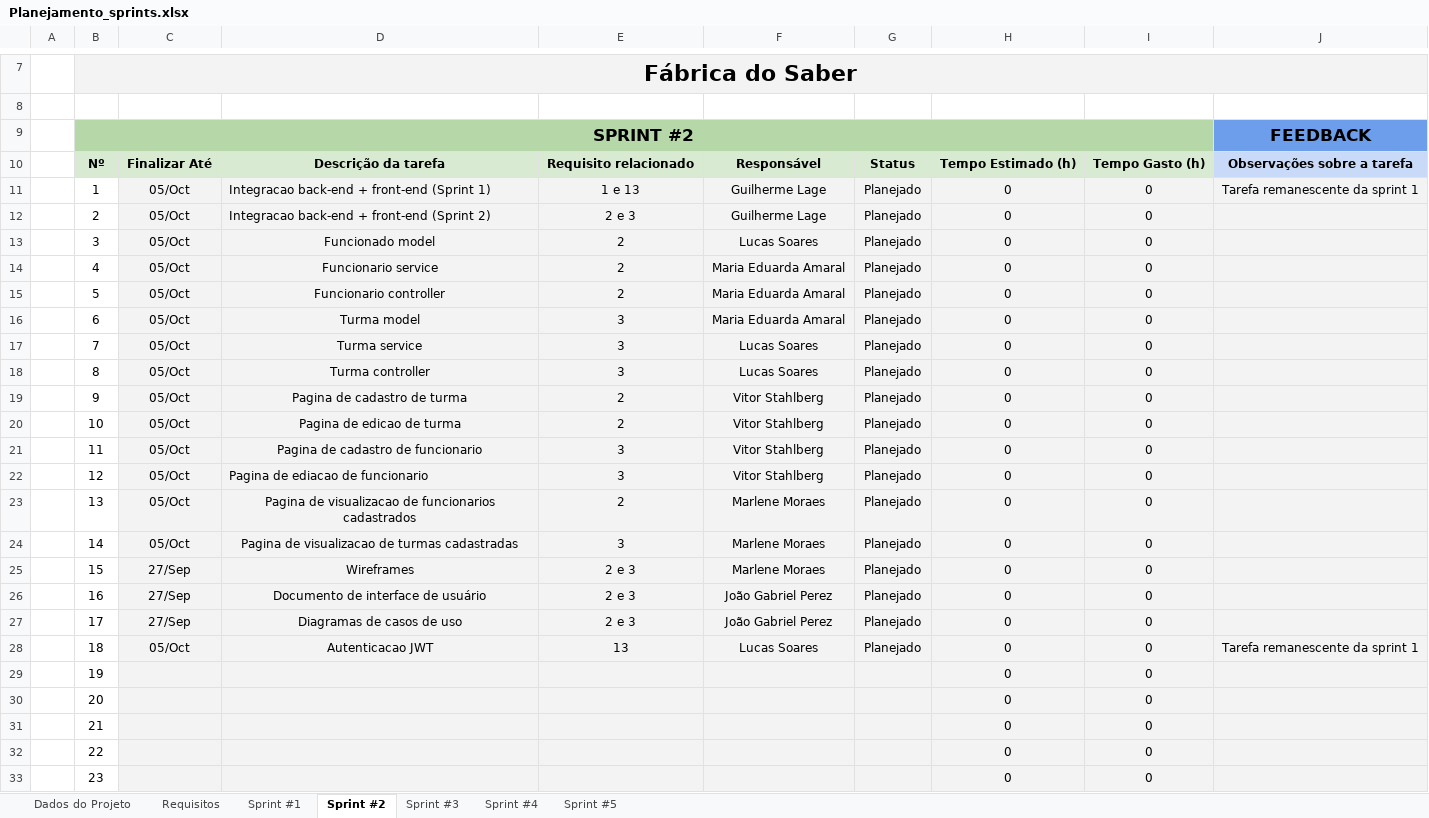
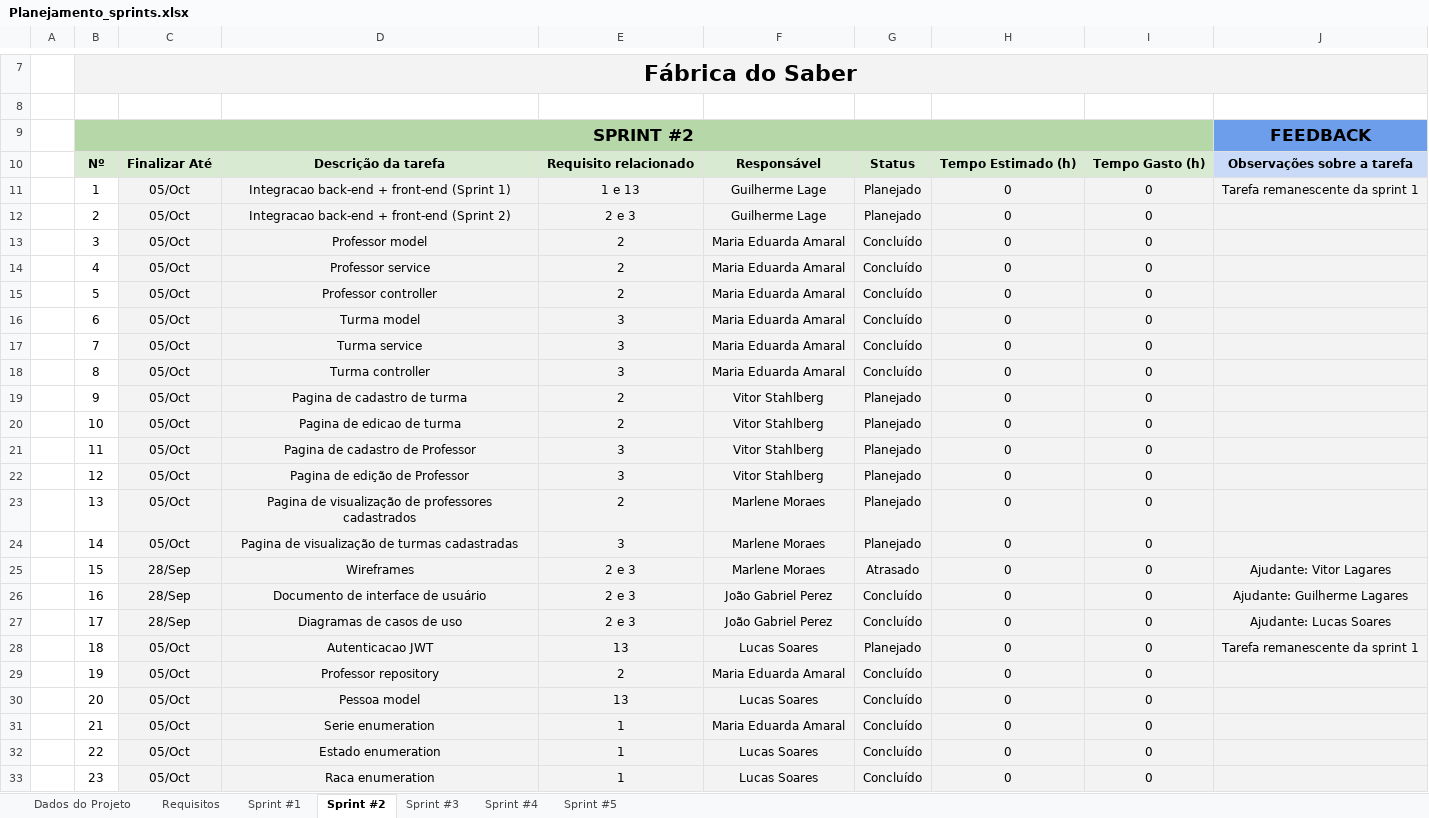
Before and after one commit to ICEI-PUC-Minas-PPLES-TI/plf-es-2023-2-ti3-6653100-fabrica-do-saber, an Excel workbook: Artefatos/sprints/Planejamento_sprints.xlsx, sheet Sprint #2, drawn as a sheet; only a part is shown, gaps mark what is left out; values as stored, in another font and other column widths than the file's, no borders; conditional formats not drawn; the diff covers the shown part only; the diff names each change by its address in the sheet, - before the commit and + after, or states it on an @@ line.

Commit message:
docs: atualizar planejamento #62

```diff
--- a/Artefatos/sprints/Planejamento_sprints.xlsx (sheet Sprint #2)
+++ b/Artefatos/sprints/Planejamento_sprints.xlsx (sheet Sprint #2)
-D11:D12 alignment: left
+D11:D12 alignment: center
-D13: Funcionado model
+D13: Professor model
-F13: Lucas Soares
+F13: Maria Eduarda Amaral
-G13:G18: Planejado
+G13:G18: Concluído
-D14: Funcionario service
+D14: Professor service
-D15: Funcionario controller
+D15: Professor controller
-F17:F18: Lucas Soares
+F17:F18: Maria Eduarda Amaral
-D21: Pagina de cadastro de funcionario
+D21: Pagina de cadastro de Professor
-D22: Pagina de ediacao de funcionario
+D22: Pagina de edição de Professor
-D22 alignment: left
+D22 alignment: center
-D23: Pagina de visualizacao de funcionarios cadastrados
+D23: Pagina de visualização de professores cadastrados
-D24: Pagina de visualizacao de turmas cadastradas
+D24: Pagina de visualização de turmas cadastradas
-C25:C27: 27/Sep
+C25:C27: 28/Sep
-G25: Planejado
+G25: Atrasado
-J25: (empty)
+J25: Ajudante: Vitor Lagares
-G26:G27: Planejado
+G26:G27: Concluído
-J26: (empty)
+J26: Ajudante: Guilherme Lagares
-J27: (empty)
+J27: Ajudante: Lucas Soares
-C29:C33: (empty)
+C29:C33: 05/Oct
-D29: (empty)
+D29: Professor repository
-E29: (empty)
+E29: 2
-F29: (empty)
+F29: Maria Eduarda Amaral
-G29:G33: (empty)
+G29:G33: Concluído
-D30: (empty)
+D30: Pessoa model
-E30: (empty)
+E30: 13
-F30: (empty)
+F30: Lucas Soares
-D31: (empty)
+D31: Serie enumeration
-E31:E33: (empty)
+E31:E33: 1
-F31: (empty)
+F31: Maria Eduarda Amaral
-D32: (empty)
+D32: Estado enumeration
-F32:F33: (empty)
+F32:F33: Lucas Soares
-D33: (empty)
+D33: Raca enumeration
```
Also changed, not shown: 1 added row, 1 removed row and 5 edited cells elsewhere in this sheet, charts or pictures.
